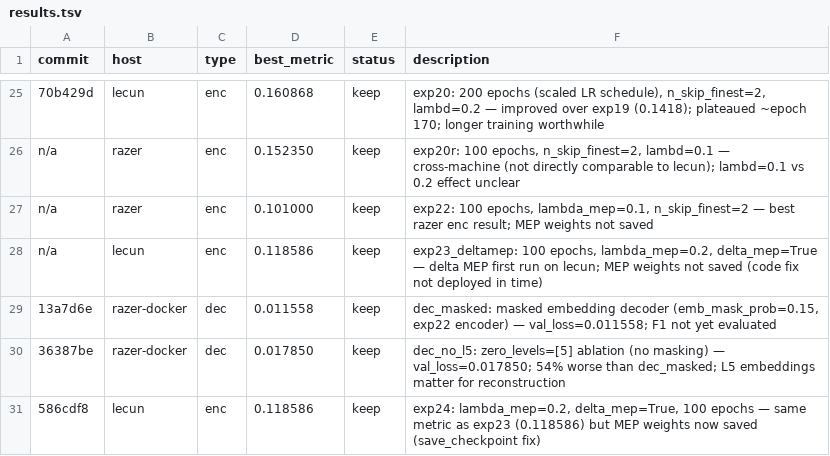
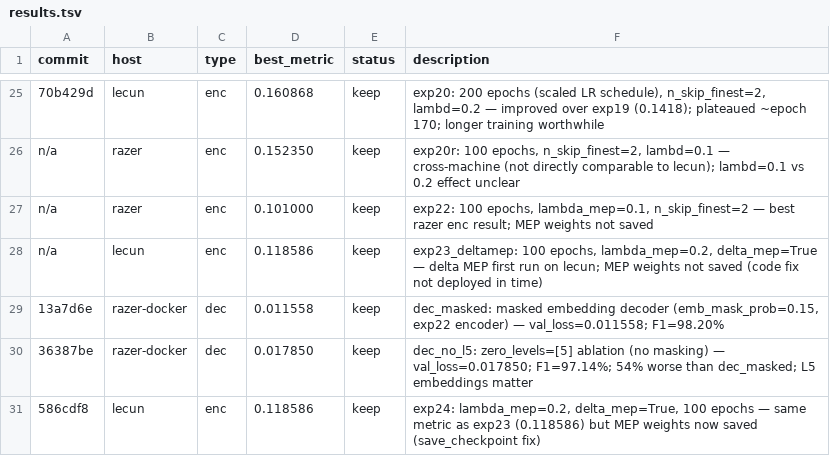
Before and after one commit to drscotthawley/midi-rae, a TSV file: results.tsv, drawn as a sheet; only a part is shown, gaps mark what is left out.

```diff
--- a/results.tsv
+++ b/results.tsv
@@ -28,4 +28,4 @@ n/a	razer	enc	0.101000	keep	exp22: 100 epochs, lambda_mep=0.1, n_skip_finest=2
 n/a	lecun	enc	0.118586	keep	exp23_deltamep: 100 epochs, lambda_mep=0.2, delta_mep=True — delta MEP first run on lecun; MEP weights not saved (code fix not deployed in time)
-13a7d6e	razer-docker	dec	0.011558	keep	dec_masked: masked embedding decoder (emb_mask_prob=0.15, exp22 encoder) — val_loss=0.011558; F1 not yet evaluated
-36387be	razer-docker	dec	0.017850	keep	dec_no_l5: zero_levels=[5] ablation (no masking) — val_loss=0.017850; 54% worse than dec_masked; L5 embeddings matter for reconstruction
+13a7d6e	razer-docker	dec	0.011558	keep	dec_masked: masked embedding decoder (emb_mask_prob=0.15, exp22 encoder) — val_loss=0.011558; F1=98.20%
+36387be	razer-docker	dec	0.017850	keep	dec_no_l5: zero_levels=[5] ablation (no masking) — val_loss=0.017850; F1=97.14%; 54% worse than dec_masked; L5 embeddings matter
 586cdf8	lecun	enc	0.118586	keep	exp24: lambda_mep=0.2, delta_mep=True, 100 epochs — same metric as exp23 (0.118586) but MEP weights now saved (save_checkpoint fix)
```
Also changed, not shown: 1 other file.
